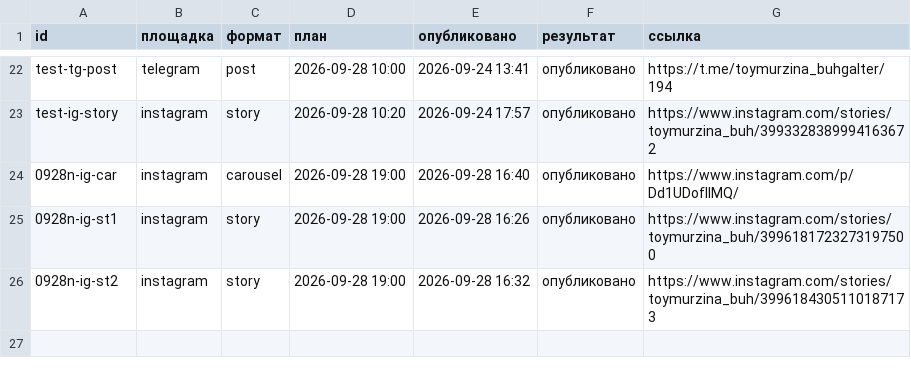
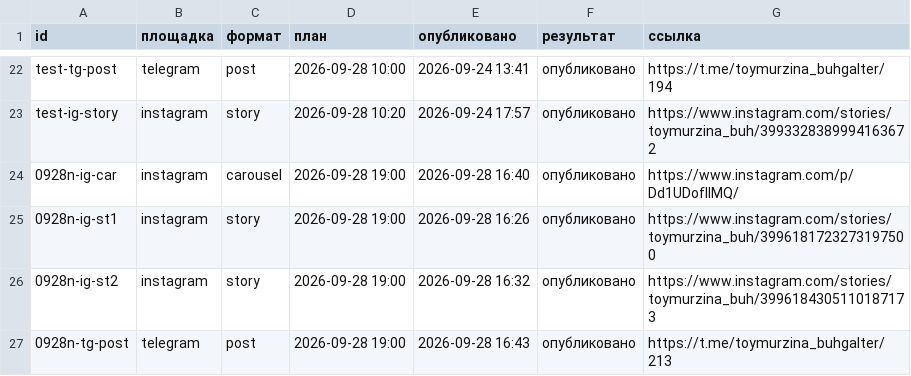
Before and after one commit to aksenovaa790-source/avtoposter, a CSV file: status.csv, drawn as a sheet; only a part is shown, gaps mark what is left out.

Commit message:
журнал: 2026-09-28 13:43 UTC

```diff
--- a/status.csv
+++ b/status.csv
@@ -26 +26,2 @@ test-ig-story;instagram;story;2026-09-28 10:20;2026-09-24 17:57;опублико
 0928n-ig-st2;instagram;story;2026-09-28 19:00;2026-09-28 16:32;опубликовано;https://www.instagram.com/stories/toymurzina_buh/3996184305110187173
+0928n-tg-post;telegram;post;2026-09-28 19:00;2026-09-28 16:43;опубликовано;https://t.me/toymurzina_buhgalter/213
```
